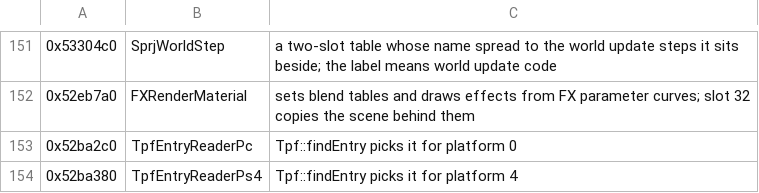
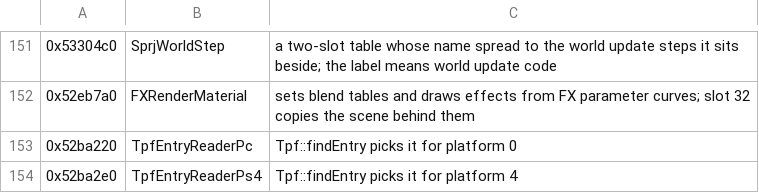
Before and after one commit to bloodborne-native/bloodborne-recomp, a TSV file: annotations/classes.tsv, drawn as a sheet; only a part is shown, gaps mark what is left out.

```diff
--- a/annotations/classes.tsv
+++ b/annotations/classes.tsv
@@ -152,3 +152,3 @@
 0x52eb7a0	FXRenderMaterial	sets blend tables and draws effects from FX parameter curves; slot 32 copies the scene behind them
-0x52ba2c0	TpfEntryReaderPc	Tpf::findEntry picks it for platform 0
-0x52ba380	TpfEntryReaderPs4	Tpf::findEntry picks it for platform 4
+0x52ba220	TpfEntryReaderPc	Tpf::findEntry picks it for platform 0
+0x52ba2e0	TpfEntryReaderPs4	Tpf::findEntry picks it for platform 4
```
